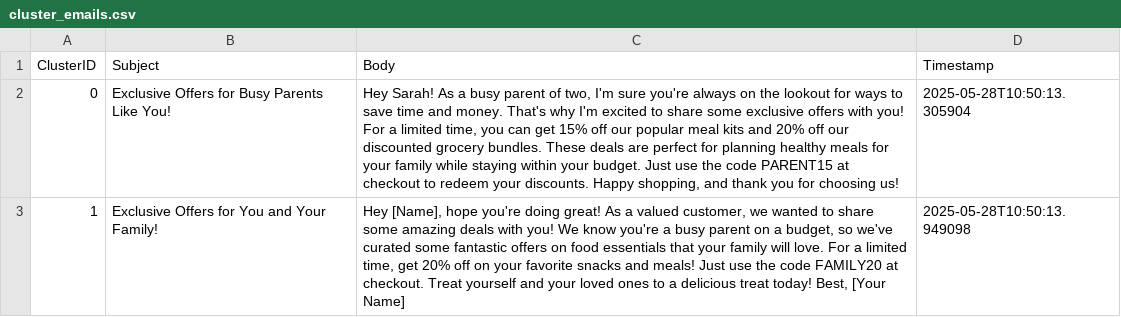
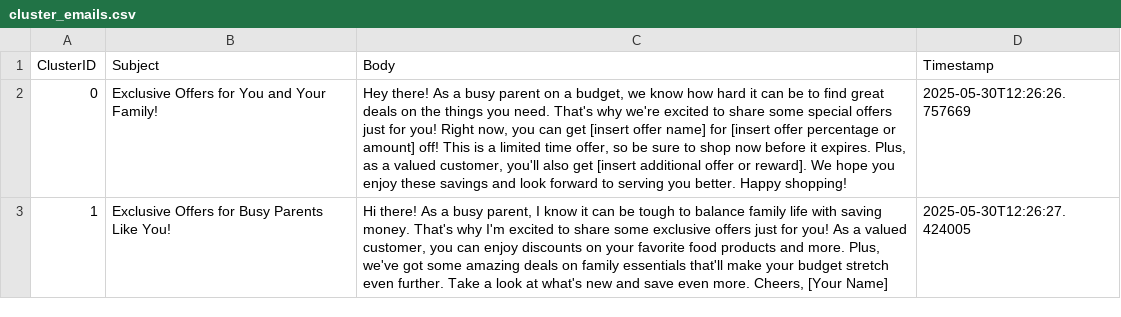
Before and after one commit to Praveena-Krishnan/Automarketer, a CSV file: data/cluster_emails.csv, drawn as a sheet.

Commit message:
`Added features to AutoMarketer Dashboard: cluster visualizations, email editing, and real email sending.`

```diff
--- a/data/cluster_emails.csv
+++ b/data/cluster_emails.csv
@@ -1,3 +1,3 @@
 ClusterID,Subject,Body,Timestamp
-0,Exclusive Offers for Busy Parents Like You!,"Hey Sarah! As a busy parent of two, I'm sure you're always on the lookout for ways to save time and money. That's why I'm excited to share some exclusive offers with you! For a limited time, you can get 15% off our popular meal kits and 20% off our discounted grocery bundles. These deals are perfect for planning healthy meals for your family while staying within your budget. Just use the code PARENT15 at checkout to redeem your discounts. Happy shopping, and thank you for choosing us!",2025-05-28T10:50:13.305904
-1,Exclusive Offers for You and Your Family!,"Hey [Name], hope you're doing great! As a valued customer, we wanted to share some amazing deals with you! We know you're a busy parent on a budget, so we've curated some fantastic offers on food essentials that your family will love. For a limited time, get 20% off on your favorite snacks and meals! Just use the code FAMILY20 at checkout. Treat yourself and your loved ones to a delicious treat today! Best, [Your Name]",2025-05-28T10:50:13.949098
+0,Exclusive Offers for You and Your Family!,"Hey there! As a busy parent on a budget, we know how hard it can be to find great deals on the things you need. That's why we're excited to share some special offers just for you! Right now, you can get [insert offer name] for [insert offer percentage or amount] off! This is a limited time offer, so be sure to shop now before it expires. Plus, as a valued customer, you'll also get [insert additional offer or reward]. We hope you enjoy these savings and look forward to serving you better. Happy shopping!",2025-05-30T12:26:26.757669
+1,Exclusive Offers for Busy Parents Like You!,"Hi there! As a busy parent, I know it can be tough to balance family life with saving money. That's why I'm excited to share some exclusive offers just for you! As a valued customer, you can enjoy discounts on your favorite food products and more. Plus, we've got some amazing deals on family essentials that'll make your budget stretch even further. Take a look at what's new and save even more. Cheers, [Your Name]",2025-05-30T12:26:27.424005
```
Also changed, not shown: 15 other files.
